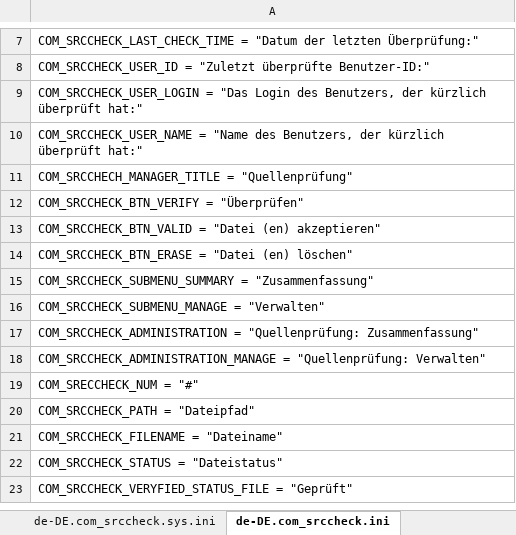
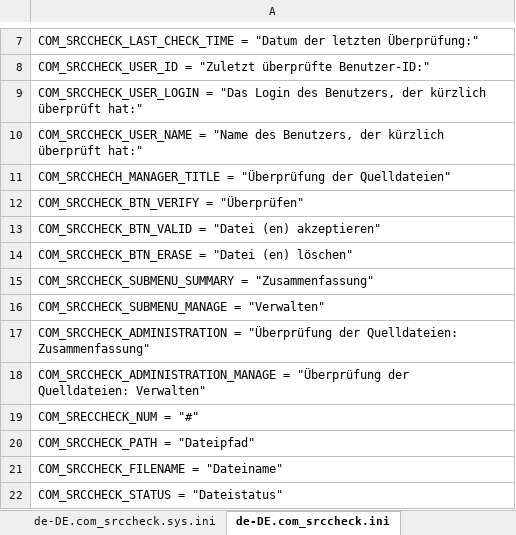
Before and after one commit to variax73/com_srccheck, an Excel workbook: com_srccheck/translates_pl_en_de.xlsx, sheet de-DE.com_srccheck.ini, drawn as a sheet; only a part is shown, gaps mark what is left out; the shorter side is filled out with more unchanged rows; values as stored, in another font and other column widths than the file's, no borders; the diff names each change by its address in the sheet, - before the commit and + after, or states it on an @@ line.

```diff
--- a/com_srccheck/translates_pl_en_de.xlsx (sheet de-DE.com_srccheck.ini)
+++ b/com_srccheck/translates_pl_en_de.xlsx (sheet de-DE.com_srccheck.ini)
-A11: COM_SRCCHECH_MANAGER_TITLE = "Quellenprüfung"
+A11: COM_SRCCHECH_MANAGER_TITLE = "Überprüfung der Quelldateien"
-A17: COM_SRCCHECK_ADMINISTRATION = "Quellenprüfung: Zusammenfassung"
+A17: COM_SRCCHECK_ADMINISTRATION = "Überprüfung der Quelldateien: Zusammenfassung"
-A18: COM_SRCCHECK_ADMINISTRATION_MANAGE = "Quellenprüfung: Verwalten"
+A18: COM_SRCCHECK_ADMINISTRATION_MANAGE = "Überprüfung der Quelldateien: Verwalten"
```
Also changed, not shown: sheet sys.ini, sheet ini, sheet en-GB.com_srccheck.sys.ini, sheet pl-PL.com_srccheck.sys.ini, sheet de-DE.com_srccheck.sys.ini, sheet en-GB.com_srccheck.ini, 1 more sheet, 7 other files.
